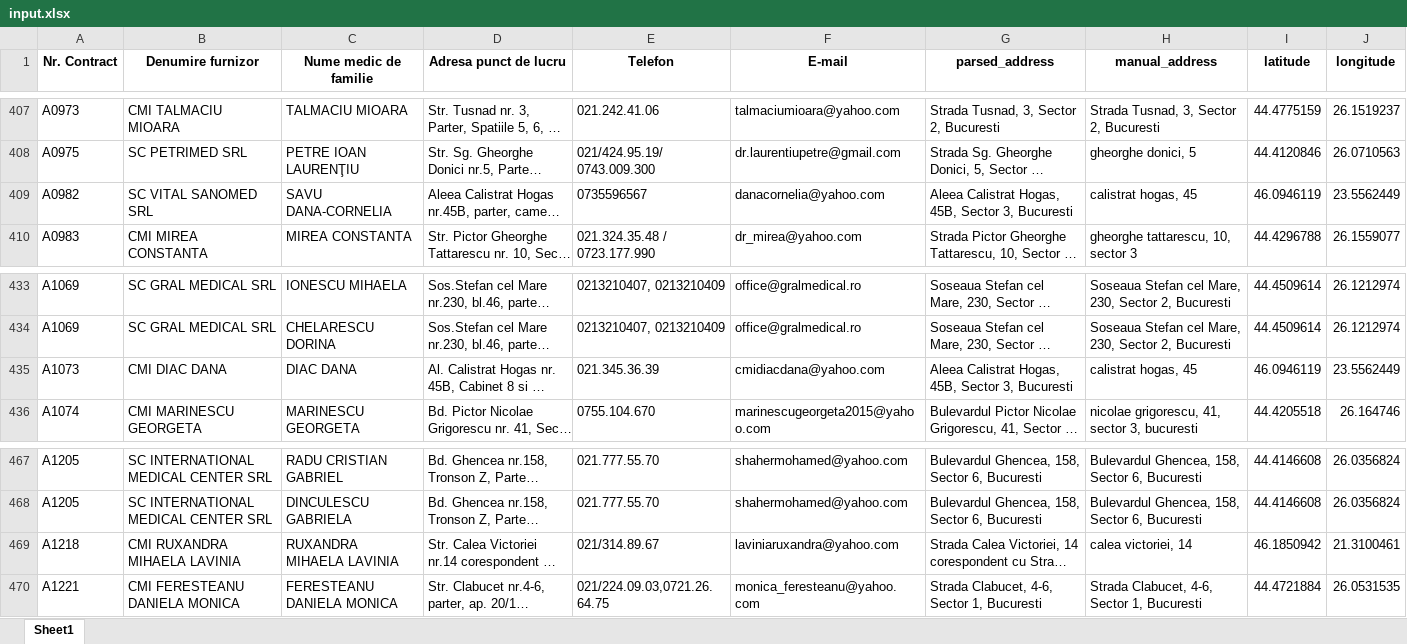
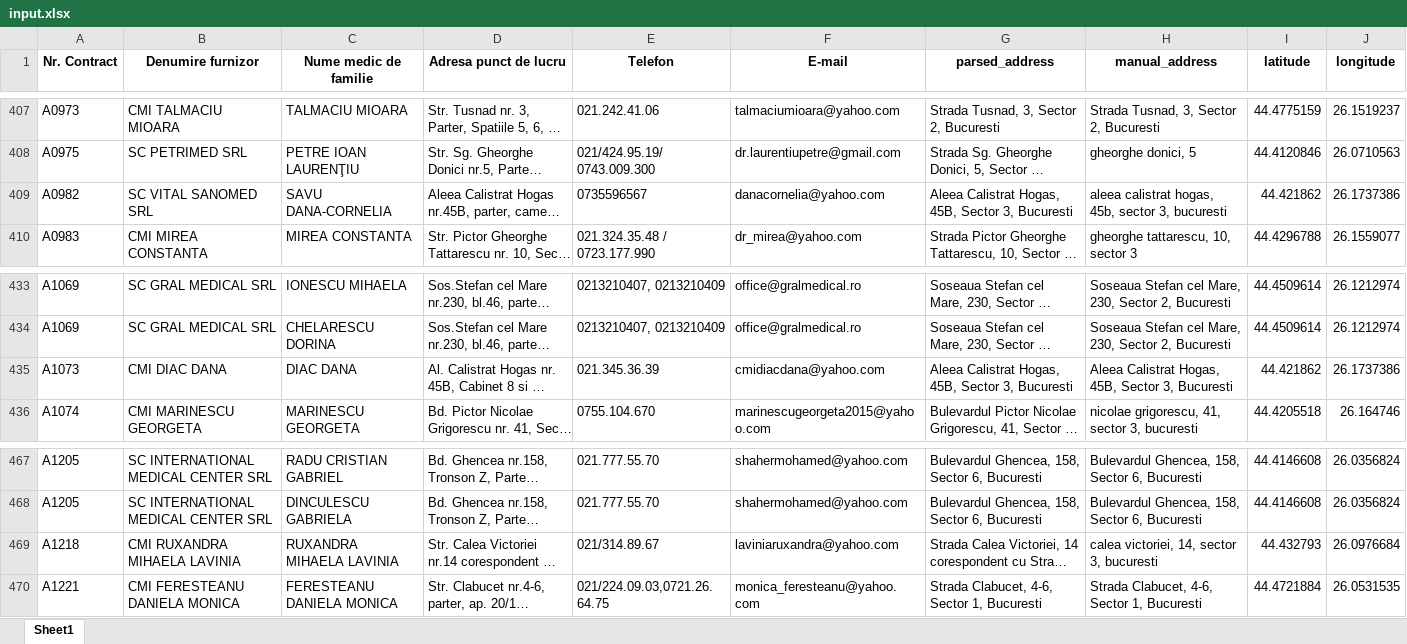
Before and after one commit to cristidraghici/geocoded-bucharest-family-medicine-providers, an Excel workbook: input.xlsx, sheet Sheet1, drawn as a sheet; only a part is shown, gaps mark what is left out; long unchanged cells end in …; values as stored, in another font and other column widths than the file's, no borders; the diff names each change by its address in the sheet, - before the commit and + after, or states it on an @@ line.

Commit message:
introduce a `--reset` option to `geocode_interactive_fix.py` for clearing coordinates, manual addresses, and cache entries for specified addresses.

```diff
--- a/input.xlsx (sheet Sheet1)
+++ b/input.xlsx (sheet Sheet1)
-H409 (manual_address): calistrat hogas, 45
+H409 (manual_address): aleea calistrat hogas, 45b, sector 3, bucuresti
-I409 (latitude): 46.0946119
+I409 (latitude): 44.421862
-J409 (longitude): 23.5562449
+J409 (longitude): 26.1737386
-H435 (manual_address): calistrat hogas, 45
+H435 (manual_address): Aleea Calistrat Hogas, 45B, Sector 3, Bucuresti
-I435 (latitude): 46.0946119
+I435 (latitude): 44.421862
-J435 (longitude): 23.5562449
+J435 (longitude): 26.1737386
-H469 (manual_address): calea victoriei, 14
+H469 (manual_address): calea victoriei, 14, sector 3, bucuresti
-I469 (latitude): 46.1850942
+I469 (latitude): 44.432793
-J469 (longitude): 21.3100461
+J469 (longitude): 26.0976684
```
Also changed, not shown: 2 other files.
